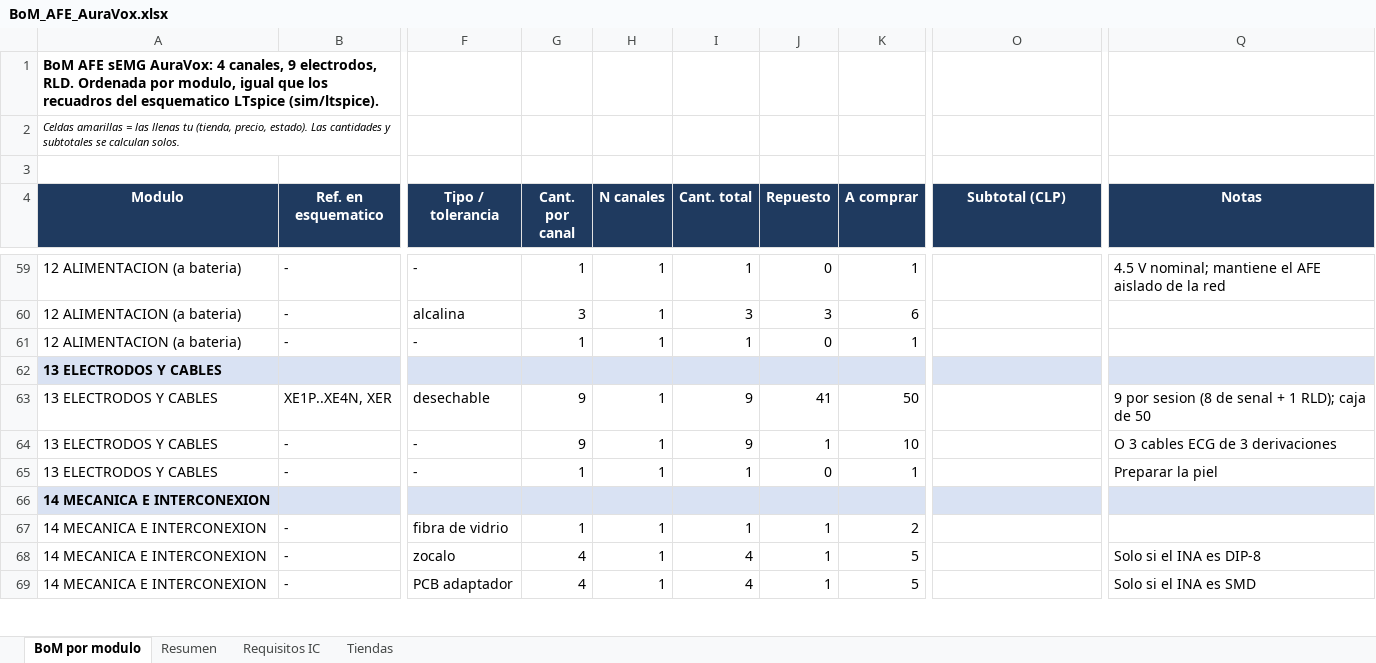
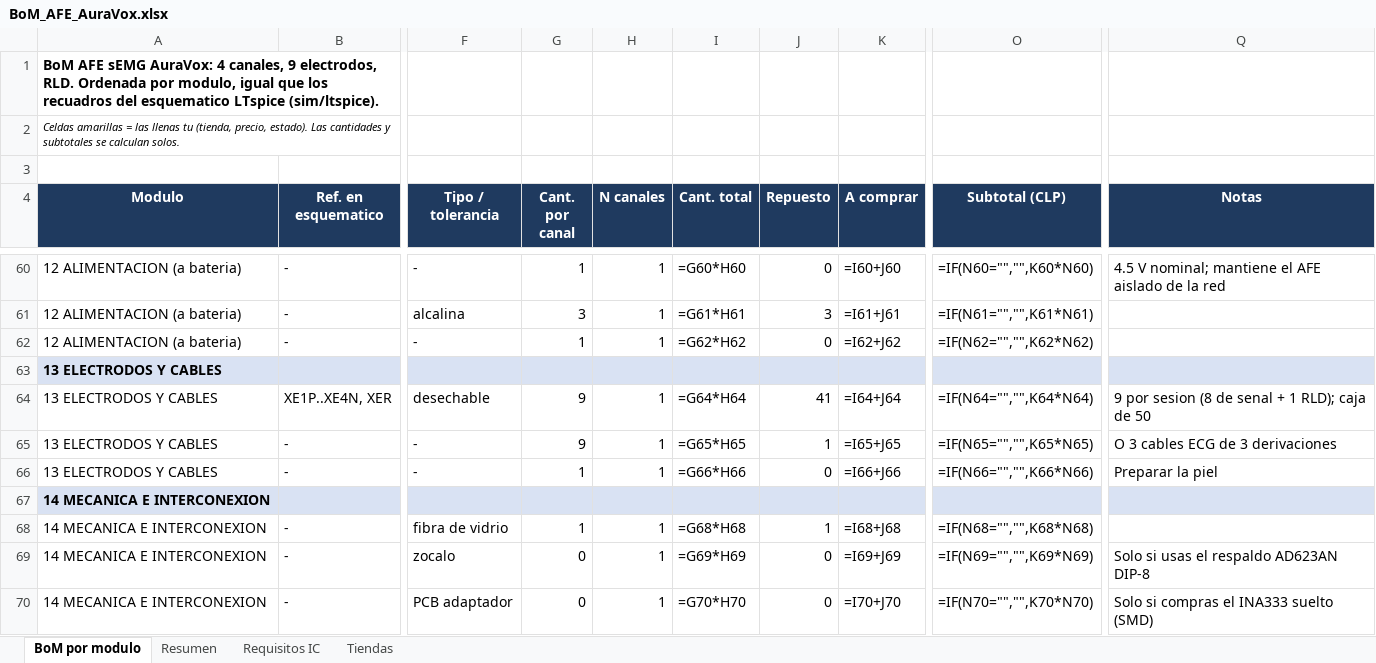
Before and after one commit to roadtothewest/SSI, an Excel workbook: docs/afe-emg/BoM_AFE_AuraVox.xlsx, sheet BoM por modulo, drawn as a sheet; only a part is shown, gaps mark what is left out; values as stored, in another font and other column widths than the file's, no borders; formulas without a stored value are shown as written; charts and pictures not drawn; addresses are those after the commit; the diff covers the shown part only; the diff names each change by its address in the sheet, - before the commit and + after, or states it on an @@ line.

```diff
--- a/docs/afe-emg/BoM_AFE_AuraVox.xlsx (sheet BoM por modulo)
+++ b/docs/afe-emg/BoM_AFE_AuraVox.xlsx (sheet BoM por modulo)
-I60 (Cant. total): 1
+I60 (Cant. total): =G60*H60
-K60 (A comprar): 1
+K60 (A comprar): =I60+J60
-O60 (Subtotal (CLP)): (empty)
+O60 (Subtotal (CLP)): =IF(N60="","",K60*N60)
-I61 (Cant. total): 3
+I61 (Cant. total): =G61*H61
-K61 (A comprar): 6
+K61 (A comprar): =I61+J61
-O61 (Subtotal (CLP)): (empty)
+O61 (Subtotal (CLP)): =IF(N61="","",K61*N61)
-I62 (Cant. total): 1
+I62 (Cant. total): =G62*H62
-K62 (A comprar): 1
+K62 (A comprar): =I62+J62
-O62 (Subtotal (CLP)): (empty)
+O62 (Subtotal (CLP)): =IF(N62="","",K62*N62)
-I64 (Cant. total): 9
+I64 (Cant. total): =G64*H64
-K64 (A comprar): 50
+K64 (A comprar): =I64+J64
-O64 (Subtotal (CLP)): (empty)
+O64 (Subtotal (CLP)): =IF(N64="","",K64*N64)
-I65 (Cant. total): 9
+I65 (Cant. total): =G65*H65
-K65 (A comprar): 10
+K65 (A comprar): =I65+J65
-O65 (Subtotal (CLP)): (empty)
+O65 (Subtotal (CLP)): =IF(N65="","",K65*N65)
-I66 (Cant. total): 1
+I66 (Cant. total): =G66*H66
-K66 (A comprar): 1
+K66 (A comprar): =I66+J66
-O66 (Subtotal (CLP)): (empty)
+O66 (Subtotal (CLP)): =IF(N66="","",K66*N66)
-I68 (Cant. total): 1
+I68 (Cant. total): =G68*H68
-K68 (A comprar): 2
+K68 (A comprar): =I68+J68
-O68 (Subtotal (CLP)): (empty)
+O68 (Subtotal (CLP)): =IF(N68="","",K68*N68)
-G69:G70 (Cant. por canal): 4
+G69:G70 (Cant. por canal): 0
-I69 (Cant. total): 4
+I69 (Cant. total): =G69*H69
-J69:J70 (Repuesto): 1
+J69:J70 (Repuesto): 0
-K69 (A comprar): 5
+K69 (A comprar): =I69+J69
-O69 (Subtotal (CLP)): (empty)
+O69 (Subtotal (CLP)): =IF(N69="","",K69*N69)
-Q69 (Notas): Solo si el INA es DIP-8
+Q69 (Notas): Solo si usas el respaldo AD623AN DIP-8
-I70 (Cant. total): 4
+I70 (Cant. total): =G70*H70
-K70 (A comprar): 5
+K70 (A comprar): =I70+J70
-O70 (Subtotal (CLP)): (empty)
+O70 (Subtotal (CLP)): =IF(N70="","",K70*N70)
-Q70 (Notas): Solo si el INA es SMD
+Q70 (Notas): Solo si compras el INA333 suelto (SMD)
```
Also changed, not shown: 1 added row and 129 edited cells elsewhere in this sheet, sheet Resumen, charts or pictures, 32 other files.
